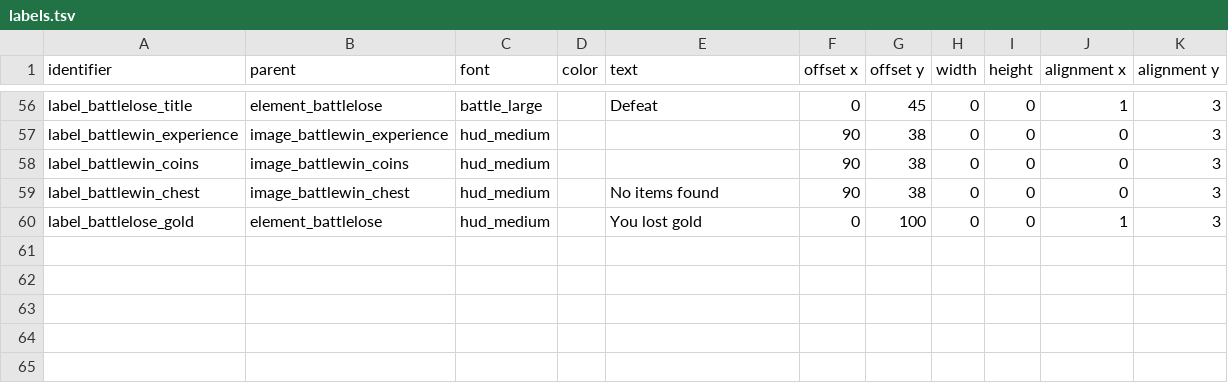
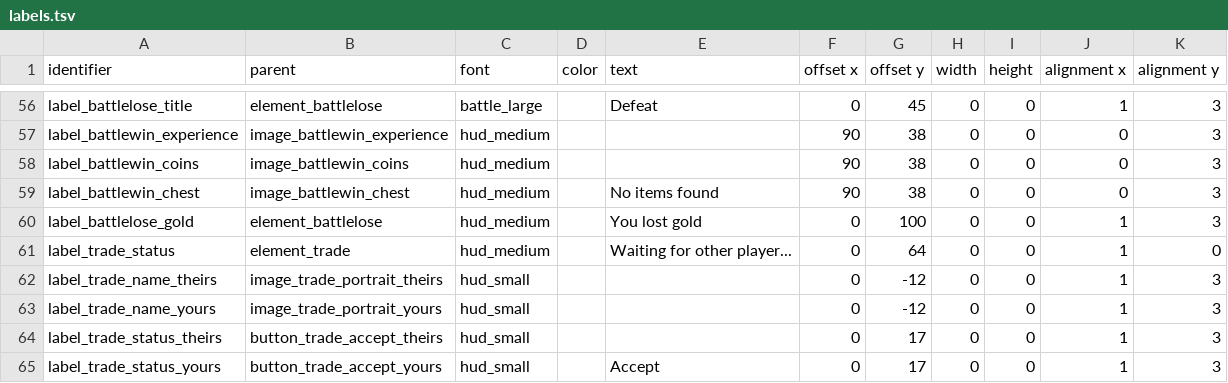
Before and after one commit to jazztickets/choria, a TSV file: working/tables/ui/labels.tsv, drawn as a sheet; only a part is shown, gaps mark what is left out.

Commit message:
worked on trade system

```diff
--- a/working/tables/ui/labels.tsv
+++ b/working/tables/ui/labels.tsv
@@ -60 +60,6 @@ label_battlewin_chest	image_battlewin_chest	hud_medium		No items found	90	38	0	0
 label_battlelose_gold	element_battlelose	hud_medium		You lost gold	0	100	0	0	1	3
+label_trade_status	element_trade	hud_medium		Waiting for other player...	0	64	0	0	1	0
+label_trade_name_theirs	image_trade_portrait_theirs	hud_small			0	-12	0	0	1	3
+label_trade_name_yours	image_trade_portrait_yours	hud_small			0	-12	0	0	1	3
+label_trade_status_theirs	button_trade_accept_theirs	hud_small			0	17	0	0	1	3
+label_trade_status_yours	button_trade_accept_yours	hud_small		Accept	0	17	0	0	1	3
```
Also changed, not shown: working/tables/ui/buttons.tsv, working/tables/ui/elements.tsv, 12 other files.
